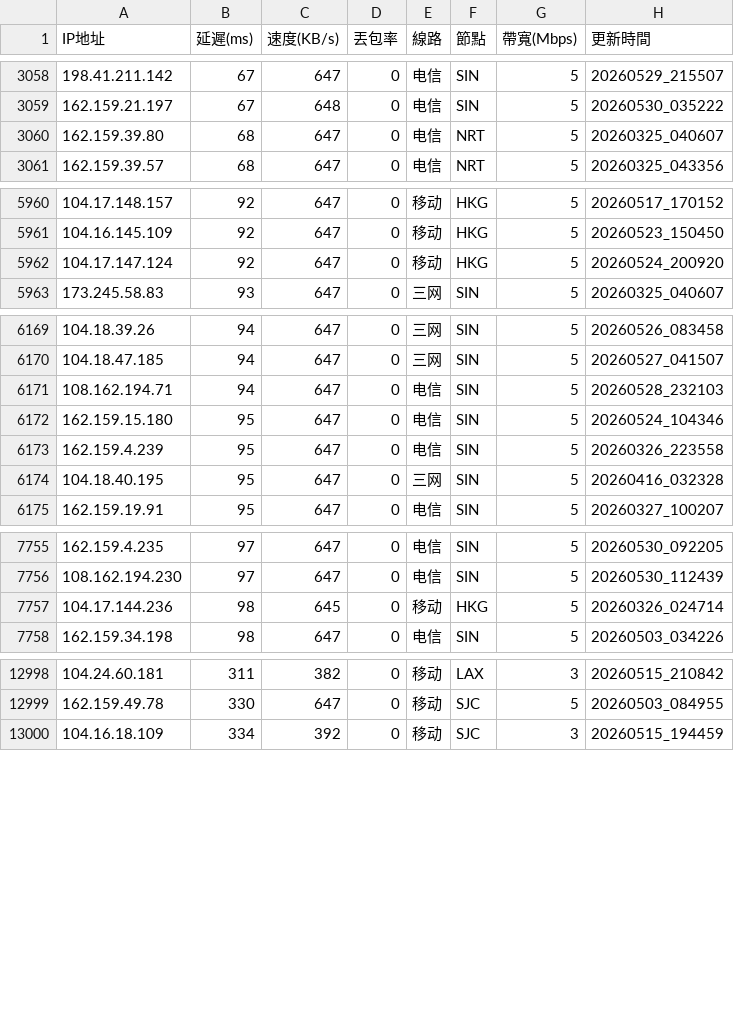
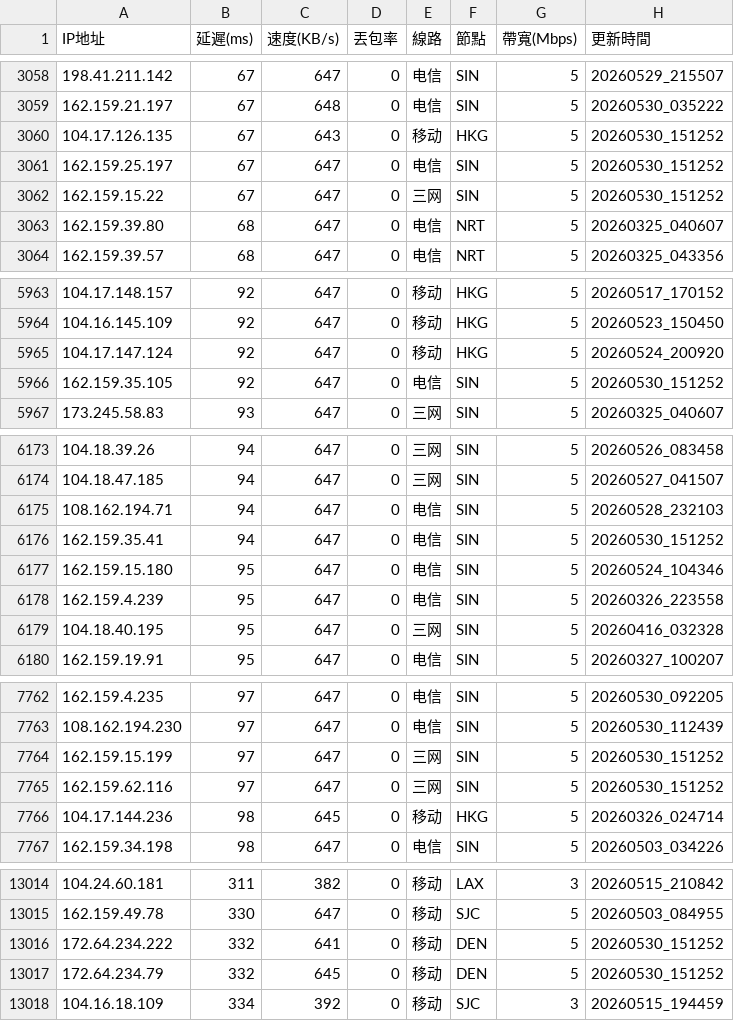
Before and after one commit to ssroom/ydltdx, a CSV file: data/latest.csv, drawn as a sheet; only a part is shown, gaps mark what is left out; the diff covers the shown part only; the diff names each change by its address in the sheet, - before the commit and + after, or states it on an @@ line.

```diff
--- a/data/latest.csv
+++ b/data/latest.csv
+row 3060: 104.17.126.135 | 67 | 643 | 0 | 移动 | HKG | 5 | 20260530_151252
+row 3061: 162.159.25.197 | 67 | 647 | 0 | 电信 | SIN | 5 | 20260530_151252
+row 3062: 162.159.15.22 | 67 | 647 | 0 | 三网 | SIN | 5 | 20260530_151252
+row 5966: 162.159.35.105 | 92 | 647 | 0 | 电信 | SIN | 5 | 20260530_151252
+row 6176: 162.159.35.41 | 94 | 647 | 0 | 电信 | SIN | 5 | 20260530_151252
+row 7764: 162.159.15.199 | 97 | 647 | 0 | 三网 | SIN | 5 | 20260530_151252
+row 7765: 162.159.62.116 | 97 | 647 | 0 | 三网 | SIN | 5 | 20260530_151252
+row 13016: 172.64.234.222 | 332 | 641 | 0 | 移动 | DEN | 5 | 20260530_151252
+row 13017: 172.64.234.79 | 332 | 645 | 0 | 移动 | DEN | 5 | 20260530_151252
```
Also changed, not shown: 10 added rows, 1 removed row and 1 edited cell elsewhere in this file, data/current.csv, 5 other files.
